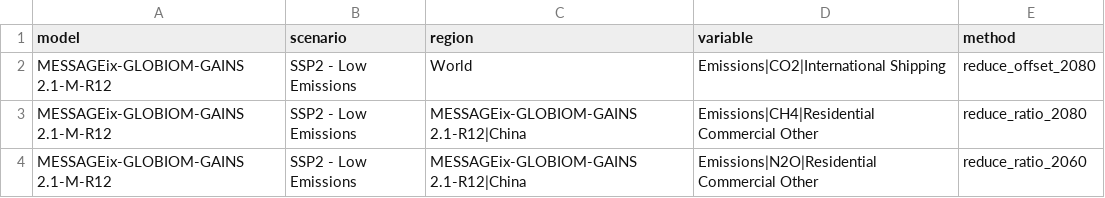
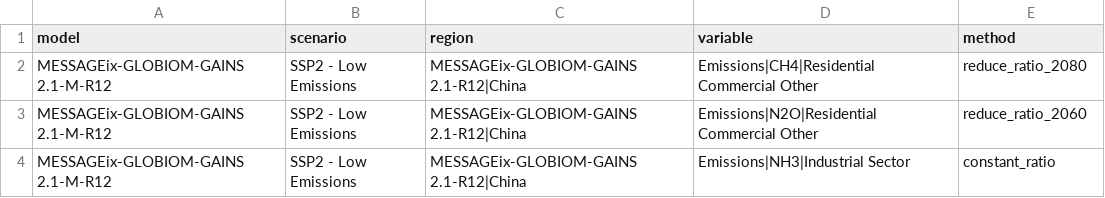
Before and after one commit to iiasa/emissions_harmonization_historical, a CSV file: data/raw/harmonisation_overrides/harmonisation-methods_gridding_MESSAGE.csv, drawn as a sheet; only a part is shown; the shorter side is filled out with more unchanged rows; the diff names each change by its address in the sheet, - before the commit and + after, or states it on an @@ line.

Commit message:
Latest MESSAGE Run

```diff
--- a/data/raw/harmonisation_overrides/harmonisation-methods_gridding_MESSAGE.csv
+++ b/data/raw/harmonisation_overrides/harmonisation-methods_gridding_MESSAGE.csv
-row 2: MESSAGEix-GLOBIOM-GAINS 2.1-M-R12 | SSP2 - Low Emissions | World | Emissions|CO2|International Shipping | reduce_offset_2080
```
Also changed, not shown: 6 other files.
